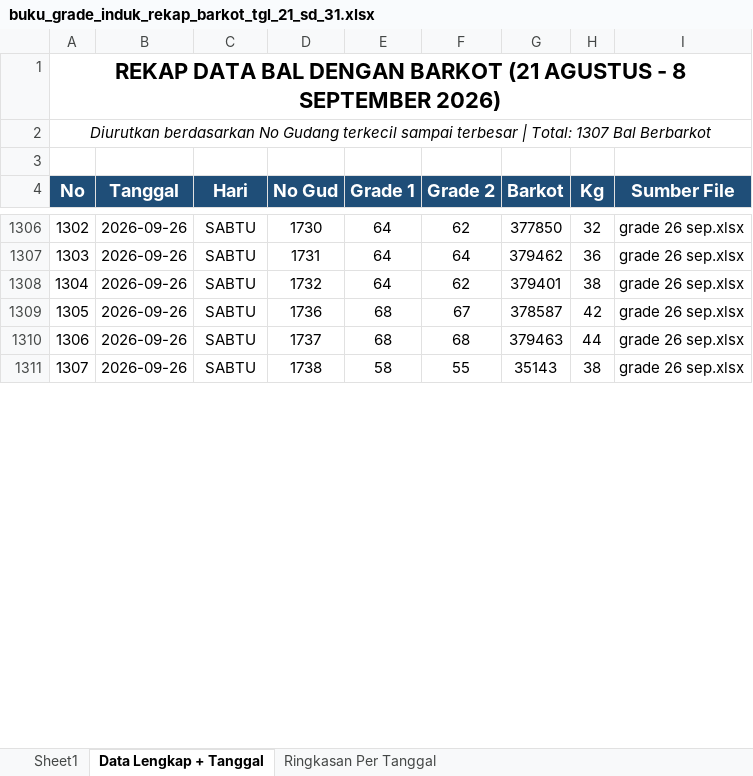
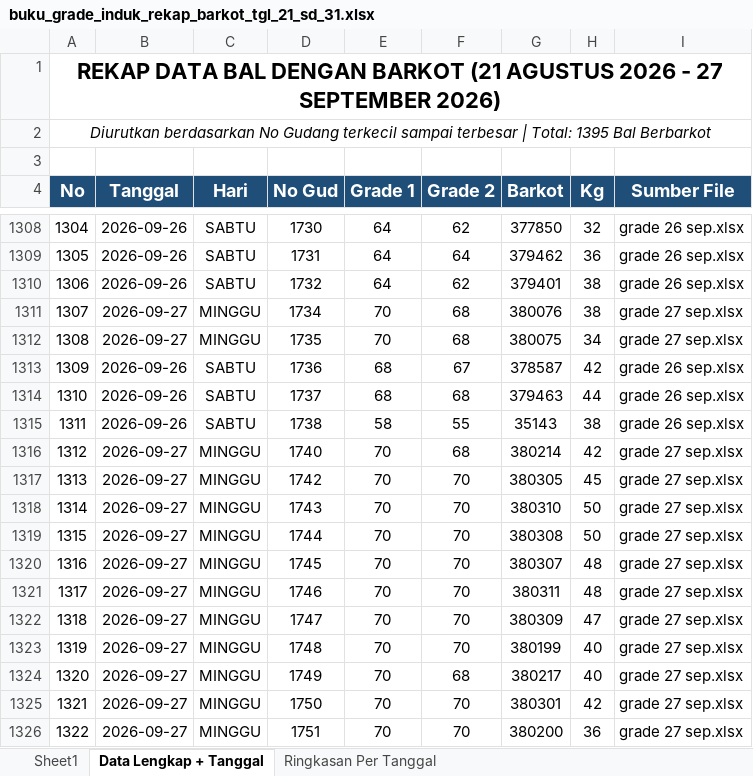
Before and after one commit to grndnstnmlk/cekbarkot, an Excel workbook: Laporan Grade Induk/buku_grade_induk_rekap_barkot_tgl_21_sd_31.xlsx, sheet Data Lengkap + Tanggal, drawn as a sheet; only a part is shown, gaps mark what is left out; values as stored, in another font and other column widths than the file's, no borders; the diff covers the shown part only; the diff names each change by its address in the sheet, - before the commit and + after, or states it on an @@ line.

Commit message:
feat: update data bal tembakau tanggal 27 September 2026 (88 bal, 3705.0 kg, No Gud 1656-1841), sync Supabase, update rekap excel, dan bump cache version v=7.1

```diff
--- a/Laporan Grade Induk/buku_grade_induk_rekap_barkot_tgl_21_sd_31.xlsx (sheet Data Lengkap + Tanggal)
+++ b/Laporan Grade Induk/buku_grade_induk_rekap_barkot_tgl_21_sd_31.xlsx (sheet Data Lengkap + Tanggal)
@@ column A (No) renumbered from row 1 down @@
+row 1311: 1307 | 2026-09-27 | MINGGU | 1734 | 70 | 68 | 380076 | 38 | grade 27 sep.xlsx
+row 1312: 1308 | 2026-09-27 | MINGGU | 1735 | 70 | 68 | 380075 | 34 | grade 27 sep.xlsx
+row 1316: 1312 | 2026-09-27 | MINGGU | 1740 | 70 | 68 | 380214 | 42 | grade 27 sep.xlsx
+row 1317: 1313 | 2026-09-27 | MINGGU | 1742 | 70 | 70 | 380305 | 45 | grade 27 sep.xlsx
+row 1318: 1314 | 2026-09-27 | MINGGU | 1743 | 70 | 70 | 380310 | 50 | grade 27 sep.xlsx
+row 1319: 1315 | 2026-09-27 | MINGGU | 1744 | 70 | 70 | 380308 | 50 | grade 27 sep.xlsx
+row 1320: 1316 | 2026-09-27 | MINGGU | 1745 | 70 | 70 | 380307 | 48 | grade 27 sep.xlsx
+row 1321: 1317 | 2026-09-27 | MINGGU | 1746 | 70 | 70 | 380311 | 48 | grade 27 sep.xlsx
+row 1322: 1318 | 2026-09-27 | MINGGU | 1747 | 70 | 70 | 380309 | 47 | grade 27 sep.xlsx
+row 1323: 1319 | 2026-09-27 | MINGGU | 1748 | 70 | 70 | 380199 | 40 | grade 27 sep.xlsx
+row 1324: 1320 | 2026-09-27 | MINGGU | 1749 | 70 | 68 | 380217 | 40 | grade 27 sep.xlsx
+row 1325: 1321 | 2026-09-27 | MINGGU | 1750 | 70 | 70 | 380301 | 42 | grade 27 sep.xlsx
+row 1326: 1322 | 2026-09-27 | MINGGU | 1751 | 70 | 70 | 380200 | 36 | grade 27 sep.xlsx
```
Also changed, not shown: 75 added rows and 1 edited cell elsewhere in this sheet, sheet Sheet1, sheet Ringkasan Per Tanggal, Laporan Grade Induk/grade 27 sep.xlsx, Laporan Grade Induk/laporan_grade_induk_semua_barkot_tgl_21_sd_31.xlsx, 7 other files.
